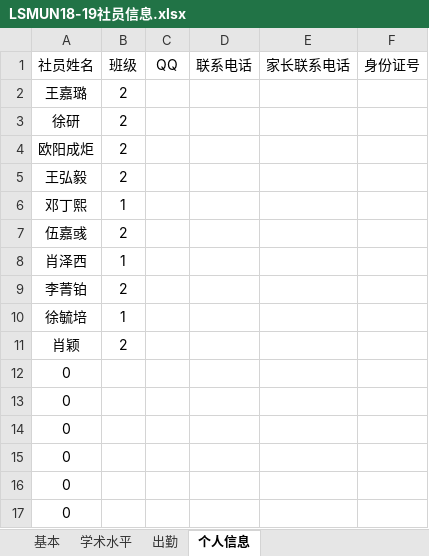
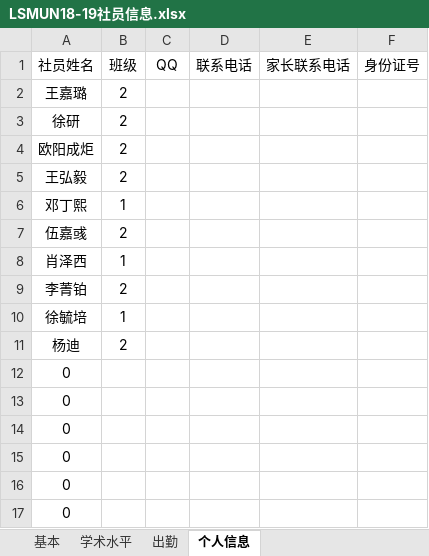
Before and after one commit to LSMUNofficial/lsmunofficial.github.io, an Excel workbook: files/LSMUN18-19社员信息.xlsx, sheet 个人信息, drawn as a sheet; only a part is shown; the shorter side is filled out with more unchanged rows; values as stored, in another font and other column widths than the file's, no borders; the diff names each change by its address in the sheet, - before the commit and + after, or states it on an @@ line.

```diff
--- a/files/LSMUN18-19社员信息.xlsx (sheet 个人信息)
+++ b/files/LSMUN18-19社员信息.xlsx (sheet 个人信息)
-A11 (社员姓名): 肖颖
+A11 (社员姓名): 杨迪
-row 12: 0
```
Also changed, not shown: sheet 基本, sheet 学术水平, sheet 出勤, 2 other files.
